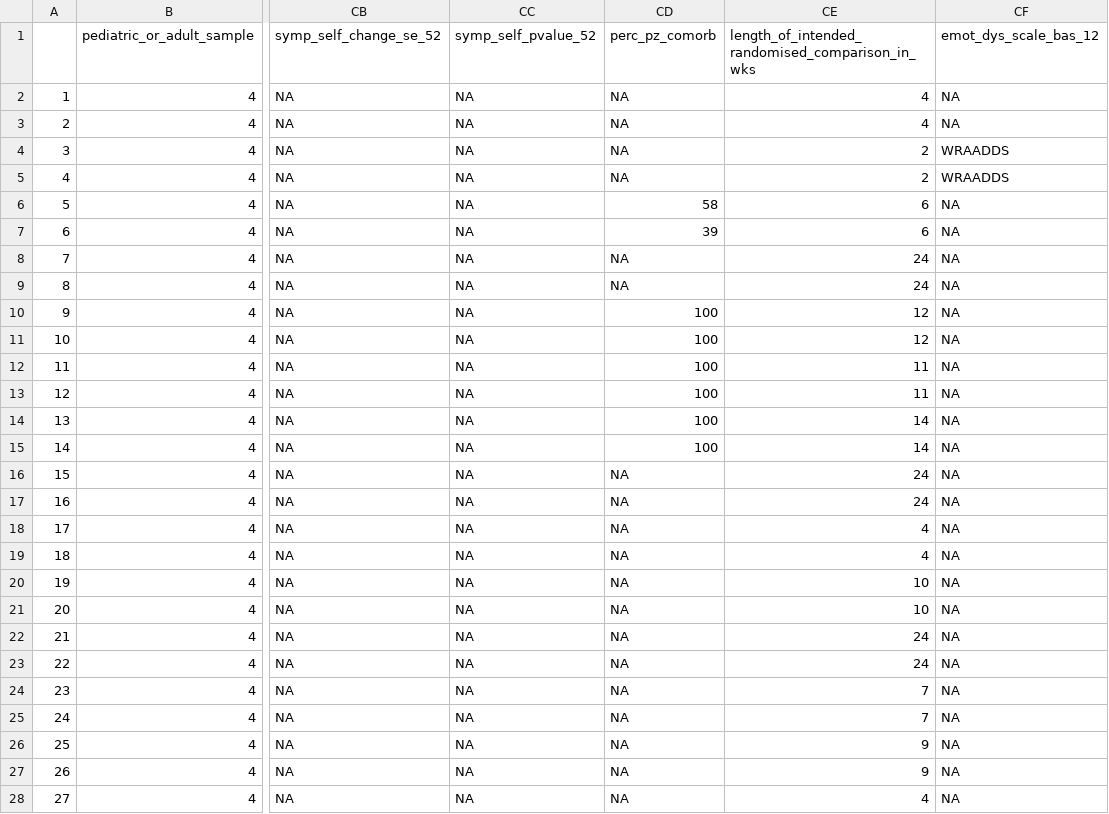
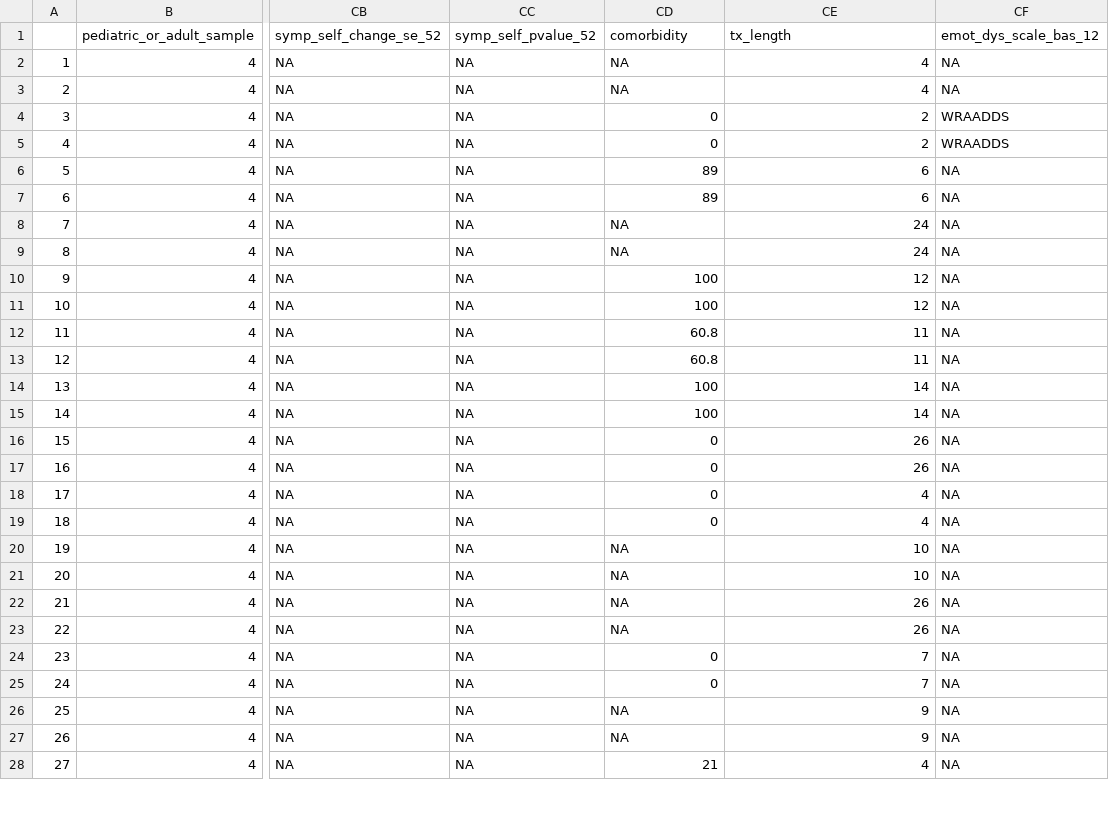
Before and after one commit to EGOstinelli/cNMA_on_adults_with_ADHD, a CSV file: 1. dataset/haRmonised_db.csv, drawn as a sheet; only a part is shown, gaps mark what is left out; the diff covers the shown part only; the diff names each change by its address in the sheet, - before the commit and + after, or states it on an @@ line.

Commit message:
additional NMRs
treatment length, comorbidity

```diff
--- a/1. dataset/haRmonised_db.csv
+++ b/1. dataset/haRmonised_db.csv
-CD1: perc_pz_comorb
+CD1: comorbidity
-CE1: length_of_intended_randomised_comparison_in_wks
+CE1: tx_length
-CD4:CD5: NA
+CD4:CD5: 0
-CD6: 58
+CD6: 89
-CD7: 39
+CD7: 89
-CD12:CD13: 100
+CD12:CD13: 60.8
-CD16:CD19: NA
+CD16:CD19: 0
-CE16:CE17: 24
+CE16:CE17: 26
-CE22:CE23: 24
+CE22:CE23: 26
-CD24:CD25: NA
+CD24:CD25: 0
-CD28: NA
+CD28: 21
```
Also changed, not shown: 137 edited cells elsewhere in this file, 29 other files.
